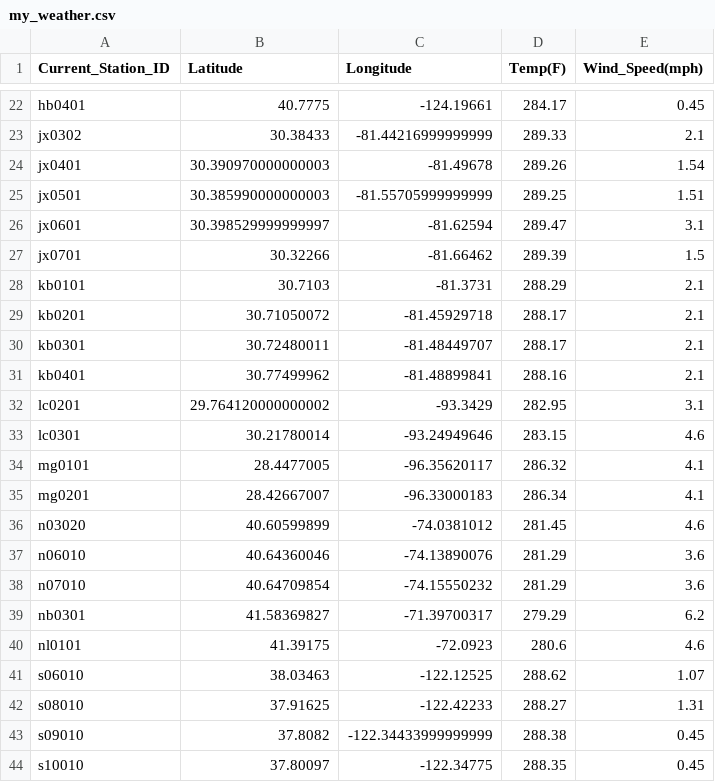
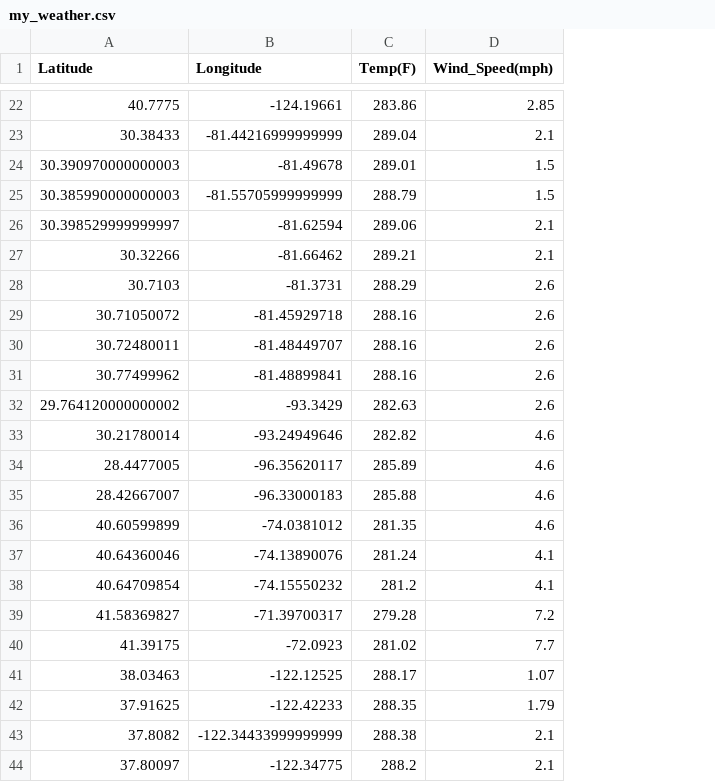
Before and after one commit to cveras33/dive-sites-ETL, a CSV file: Resources/my_weather.csv, drawn as a sheet; only a part is shown, gaps mark what is left out; removed rows and columns are numbered as before the commit, all else as after; the diff covers the shown part only; the diff names each change by its address in the sheet, - before the commit and + after, or states it on an @@ line.

Commit message:
Removed ID column from weather csv.

```diff
--- a/Resources/my_weather.csv
+++ b/Resources/my_weather.csv
-column A (Current_Station_ID), rows 22-44: hb0401 | jx0302 | jx0401 | jx0501 | jx0601 | jx0701 | kb0101 | kb0201 | kb0301 | kb0401 | lc0201 | lc0301 | mg0101 | mg0201 | n03020 | n06010 | n07010 | nb0301 | nl0101 | s06010 | s08010 | s09010 | s10010
-C22 (Temp(F)): 284.17
+C22 (Temp(F)): 283.86
-D22 (Wind_Speed(mph)): 0.45
+D22 (Wind_Speed(mph)): 2.85
-C23 (Temp(F)): 289.33
+C23 (Temp(F)): 289.04
-C24 (Temp(F)): 289.26
+C24 (Temp(F)): 289.01
-D24 (Wind_Speed(mph)): 1.54
+D24 (Wind_Speed(mph)): 1.5
-C25 (Temp(F)): 289.25
+C25 (Temp(F)): 288.79
-D25 (Wind_Speed(mph)): 1.51
+D25 (Wind_Speed(mph)): 1.5
-C26 (Temp(F)): 289.47
+C26 (Temp(F)): 289.06
-D26 (Wind_Speed(mph)): 3.1
+D26 (Wind_Speed(mph)): 2.1
-C27 (Temp(F)): 289.39
+C27 (Temp(F)): 289.21
-D27 (Wind_Speed(mph)): 1.5
+D27 (Wind_Speed(mph)): 2.1
-D28:D31 (Wind_Speed(mph)): 2.1
+D28:D31 (Wind_Speed(mph)): 2.6
-C29:C30 (Temp(F)): 288.17
+C29:C30 (Temp(F)): 288.16
-C32 (Temp(F)): 282.95
+C32 (Temp(F)): 282.63
-D32 (Wind_Speed(mph)): 3.1
+D32 (Wind_Speed(mph)): 2.6
-C33 (Temp(F)): 283.15
+C33 (Temp(F)): 282.82
-C34 (Temp(F)): 286.32
+C34 (Temp(F)): 285.89
-D34:D35 (Wind_Speed(mph)): 4.1
+D34:D35 (Wind_Speed(mph)): 4.6
-C35 (Temp(F)): 286.34
+C35 (Temp(F)): 285.88
-C36 (Temp(F)): 281.45
+C36 (Temp(F)): 281.35
-C37 (Temp(F)): 281.29
+C37 (Temp(F)): 281.24
-D37:D38 (Wind_Speed(mph)): 3.6
+D37:D38 (Wind_Speed(mph)): 4.1
-C38 (Temp(F)): 281.29
+C38 (Temp(F)): 281.2
-C39 (Temp(F)): 279.29
+C39 (Temp(F)): 279.28
-D39 (Wind_Speed(mph)): 6.2
+D39 (Wind_Speed(mph)): 7.2
-C40 (Temp(F)): 280.6
+C40 (Temp(F)): 281.02
-D40 (Wind_Speed(mph)): 4.6
+D40 (Wind_Speed(mph)): 7.7
-C41 (Temp(F)): 288.62
+C41 (Temp(F)): 288.17
-C42 (Temp(F)): 288.27
+C42 (Temp(F)): 288.35
-D42 (Wind_Speed(mph)): 1.31
+D42 (Wind_Speed(mph)): 1.79
-D43:D44 (Wind_Speed(mph)): 0.45
+D43:D44 (Wind_Speed(mph)): 2.1
-C44 (Temp(F)): 288.35
+C44 (Temp(F)): 288.2
```
Also changed, not shown: 42 edited cells elsewhere in this file, 1 other file.
